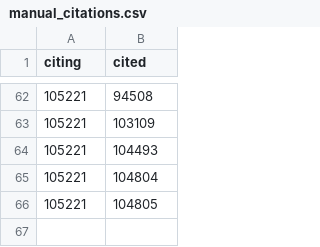
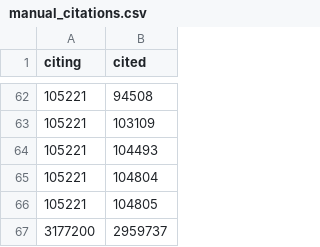
Before and after one commit to freelawproject/courtlistener, a CSV file: cl/citations/management/commands/manual_citations.csv, drawn as a sheet; only a part is shown, gaps mark what is left out; the diff names each change by its address in the sheet, - before the commit and + after, or states it on an @@ line.

Commit message:
Update manual_citations.csv
Updated Montgomery->Teague for updated Montgomery

```diff
--- a/cl/citations/management/commands/manual_citations.csv
+++ b/cl/citations/management/commands/manual_citations.csv
+row 67: 3177200 | 2959737
```
